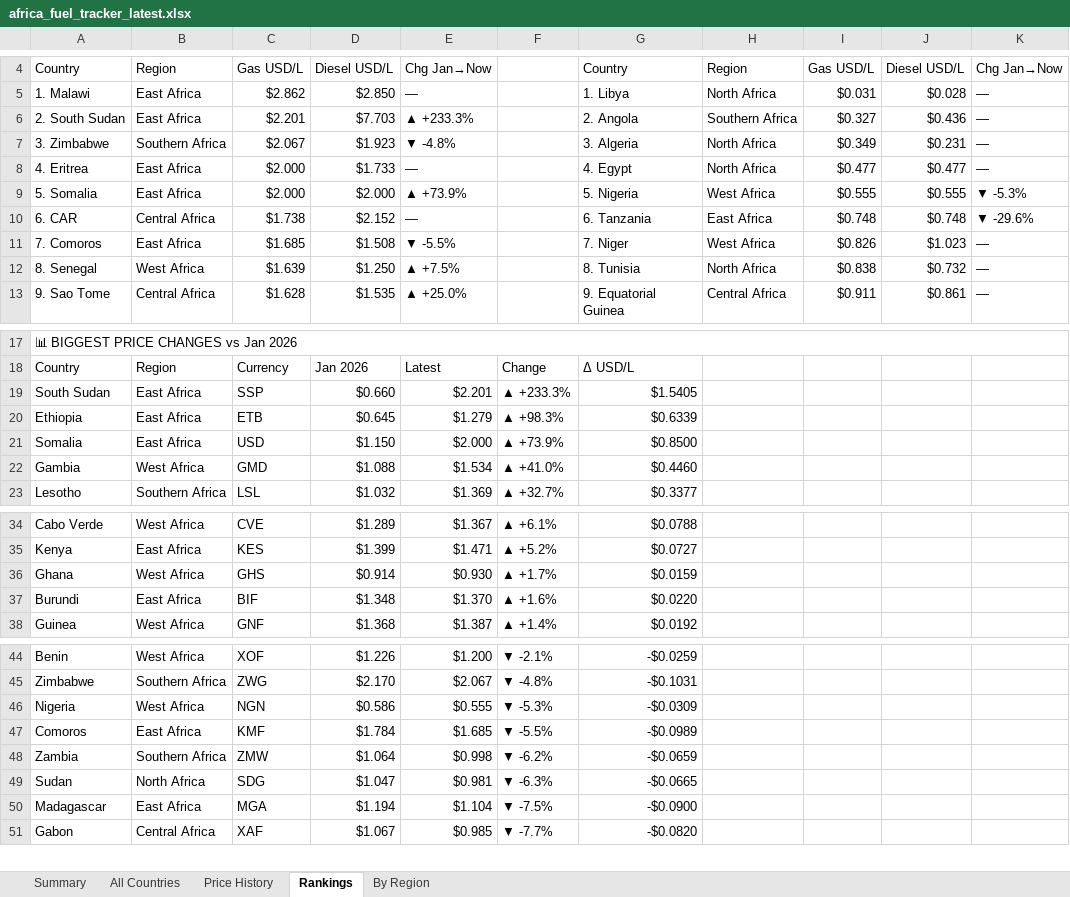
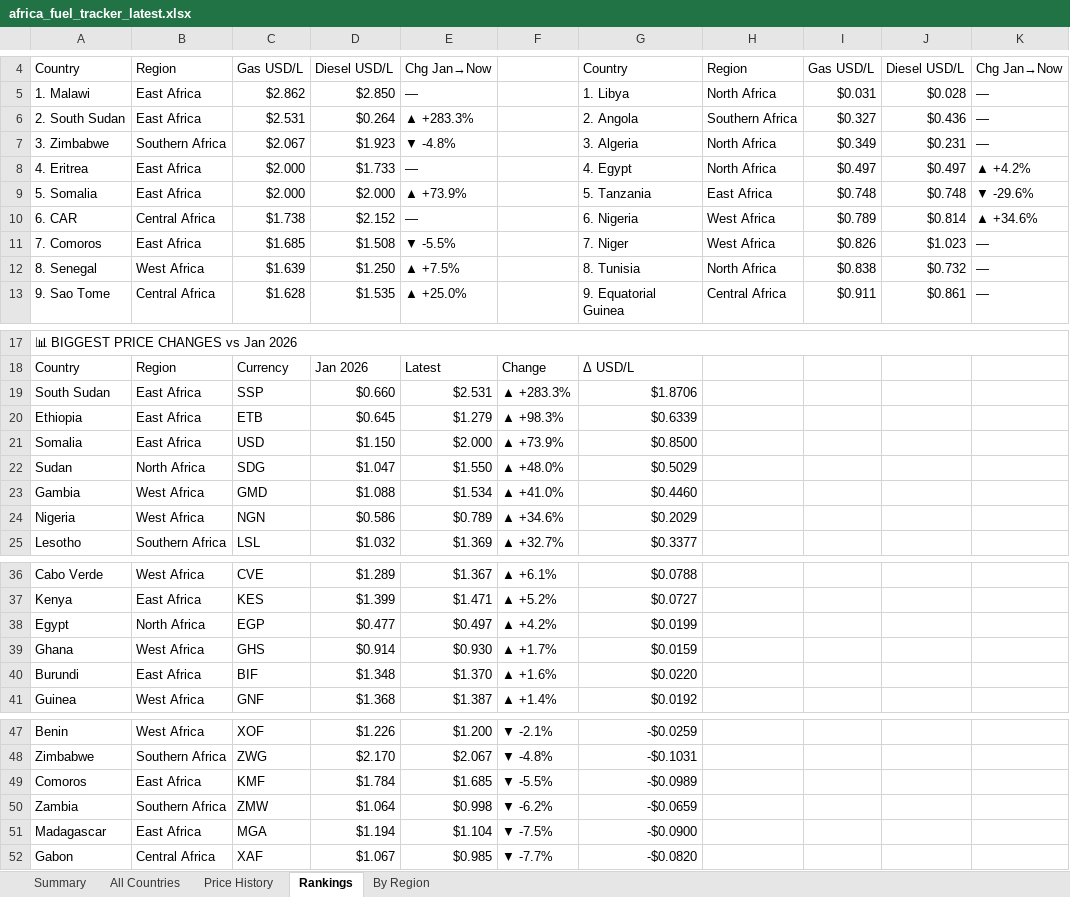
Before and after one commit to Data-Innovation-For-Africa/africa-fuel-tracker, an Excel workbook: africa_fuel_tracker_latest.xlsx, sheet Rankings, drawn as a sheet; only a part is shown, gaps mark what is left out; values as stored, in another font and other column widths than the file's, no cell formats; removed rows and columns are numbered as before the commit, all else as after; the diff names each change by its address in the sheet, - before the commit and + after, or states it on an @@ line.

```diff
--- a/africa_fuel_tracker_latest.xlsx (sheet Rankings)
+++ b/africa_fuel_tracker_latest.xlsx (sheet Rankings)
-C6: $2.201
+C6: $2.531
-D6: $7.703
+D6: $0.264
-E6: ▲ +233.3%
+E6: ▲ +283.3%
-I8: $0.477
+I8: $0.497
-J8: $0.477
+J8: $0.497
-K8: —
+K8: ▲ +4.2%
-G9: 5. Nigeria
+G9: 5. Tanzania
-H9: West Africa
+H9: East Africa
-I9: $0.555
+I9: $0.748
-J9: $0.555
+J9: $0.748
-K9: ▼ -5.3%
+K9: ▼ -29.6%
-G10: 6. Tanzania
+G10: 6. Nigeria
-H10: East Africa
+H10: West Africa
-I10: $0.748
+I10: $0.789
-J10: $0.748
+J10: $0.814
-K10: ▼ -29.6%
+K10: ▲ +34.6%
-E19: $2.201
+E19: $2.531
-F19: ▲ +233.3%
+F19: ▲ +283.3%
-G19: $1.5405
+G19: $1.8706
+row 22: Sudan | North Africa | SDG | $1.047 | $1.550 | ▲ +48.0% | $0.5029
+row 24: Nigeria | West Africa | NGN | $0.586 | $0.789 | ▲ +34.6% | $0.2029
+row 38: Egypt | North Africa | EGP | $0.477 | $0.497 | ▲ +4.2% | $0.0199
-row 46: Nigeria | West Africa | NGN | $0.586 | $0.555 | ▼ -5.3% | -$0.0309
-row 49: Sudan | North Africa | SDG | $1.047 | $0.981 | ▼ -6.3% | -$0.0665
```
Also changed, not shown: sheet Price History, sheet By Region, sheet All Countries, sheet Summary, cell formats, 3 other files.
